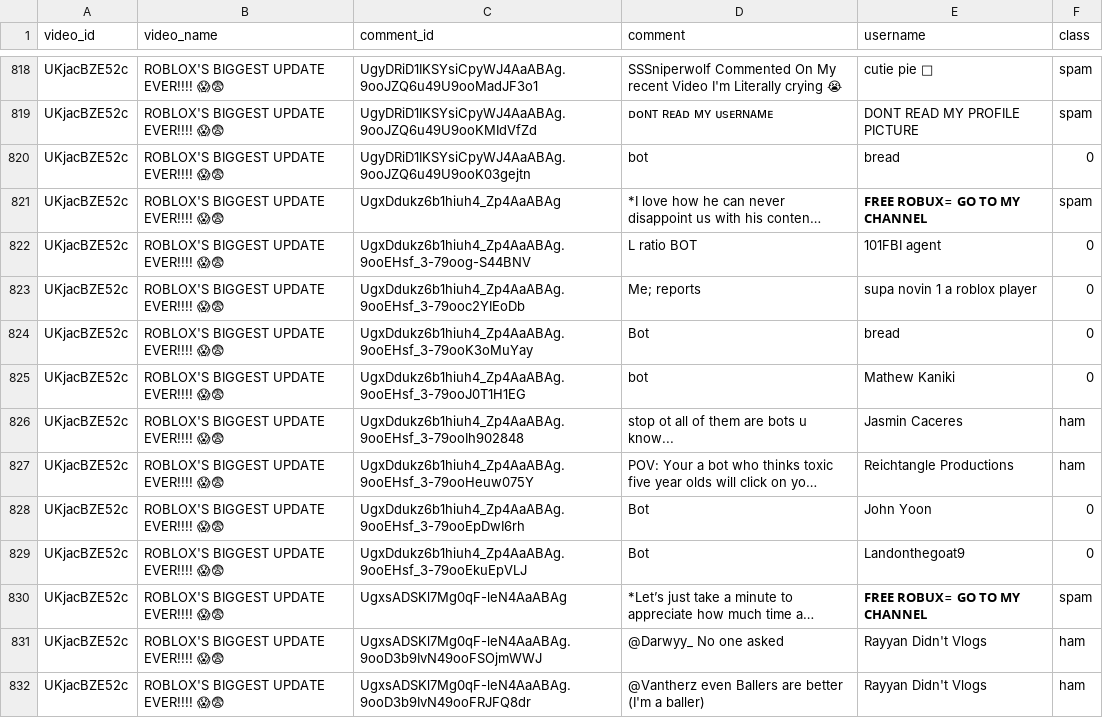
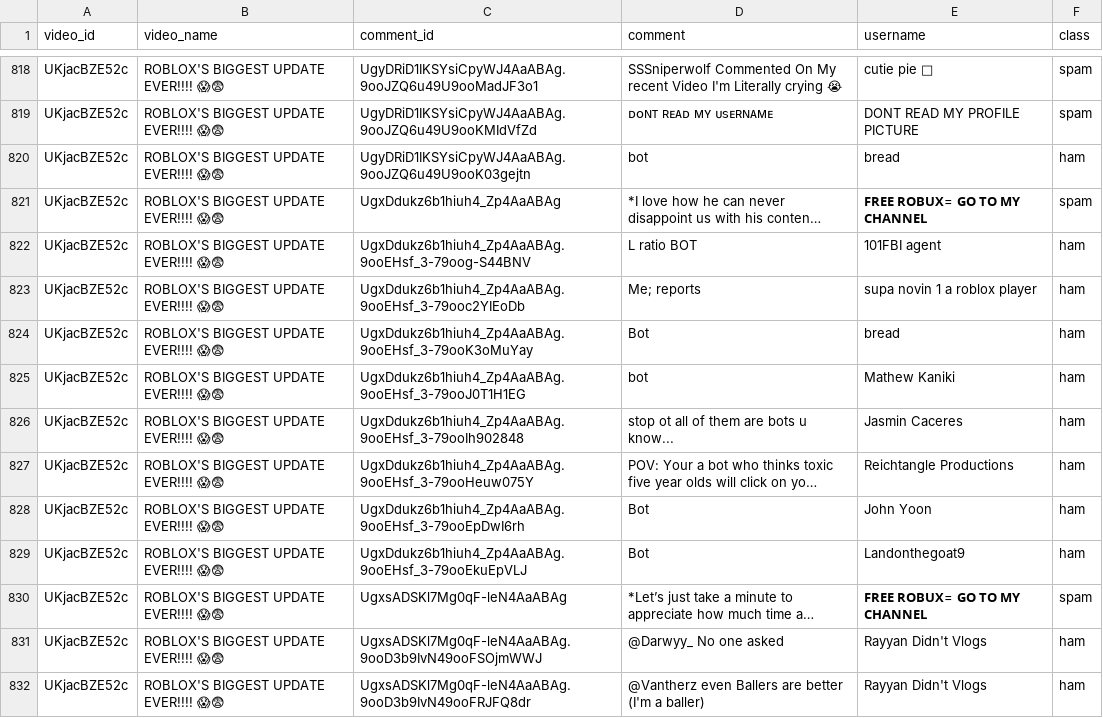
Before and after one commit to Mozzer2310/COMP34812-Spam-Detection, a CSV file: data/labelled/sam-dataset-labelled.csv, drawn as a sheet; only a part is shown, gaps mark what is left out; long unchanged cells end in …; the diff covers the shown part only; the diff names each change by its address in the sheet, - before the commit and + after, or states it on an @@ line.

Commit message:
Add more labels

```diff
--- a/data/labelled/sam-dataset-labelled.csv
+++ b/data/labelled/sam-dataset-labelled.csv
-F820 (class): 0
+F820 (class): ham
-F822:F825 (class): 0
+F822:F825 (class): ham
-F828:F829 (class): 0
+F828:F829 (class): ham
```
Also changed, not shown: 39 edited cells elsewhere in this file.
